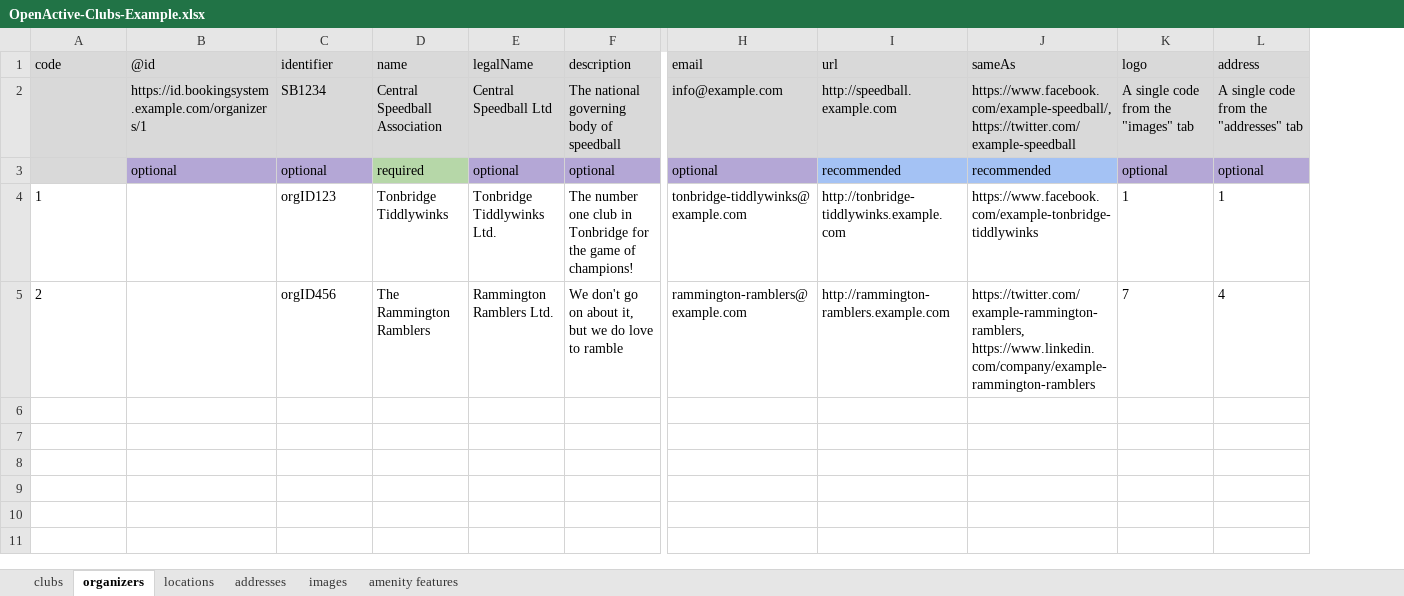
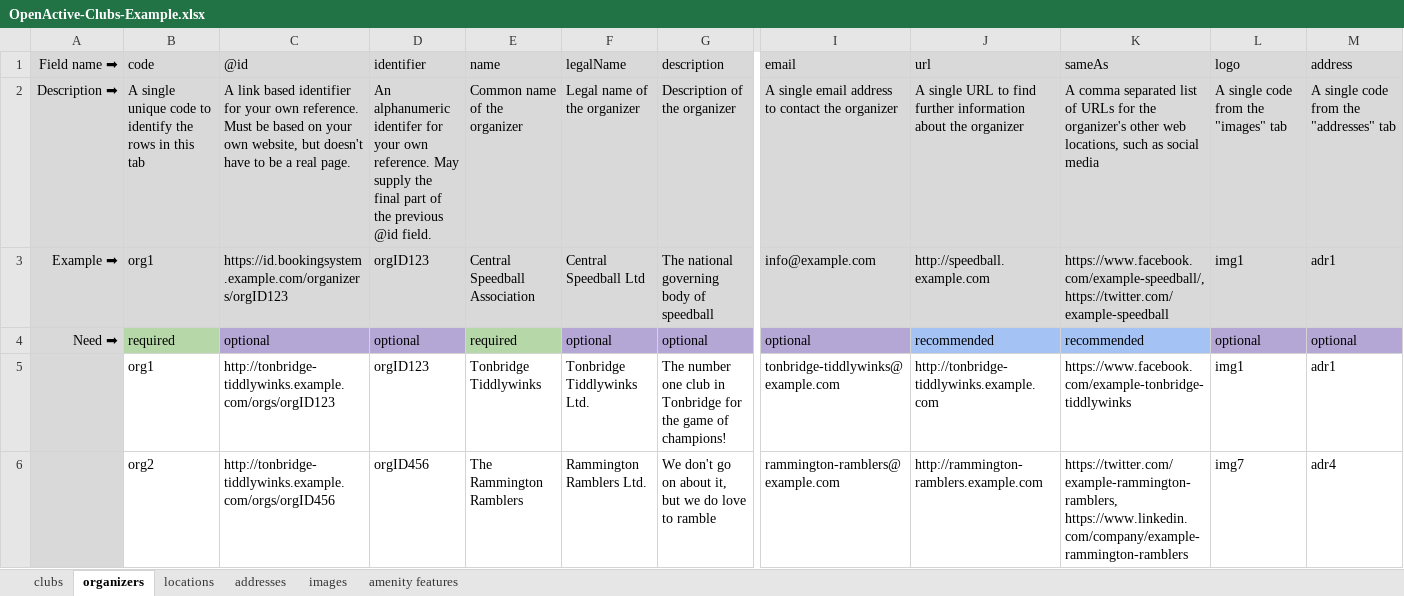
Before and after one commit to openactive-contrib/openactive-clubs, an Excel workbook: OpenActive-Clubs-Example.xlsx, sheet organizers, drawn as a sheet; only a part is shown, gaps mark what is left out; values as stored, in another font and other column widths than the file's, no borders; charts and pictures not drawn; addresses are those after the commit; rows hold the shown columns only; the diff names each change by its address in the sheet, - before the commit and + after, or states it on an @@ line.

Commit message:
- Updated Excel template and example

```diff
--- a/OpenActive-Clubs-Example.xlsx (sheet organizers)
+++ b/OpenActive-Clubs-Example.xlsx (sheet organizers)
+column A (Field name ➡), rows 3-4: Example ➡ | Need ➡
+row 2: Description ➡ | A single unique code to identify the rows in this tab | A link based identifier for your own reference. Must be based on your own website, but doesn't have to be a real page. | An alphanumeric identifer for your own reference. May supply the final part of the previous @id field. | Common name of the organizer | Legal name of the organizer | Description of the organizer | A single email address to contact the organizer | A single URL to find further information about the organizer | A comma separated list of URLs for the organizer's other web locations, such as social media | A single code from the "images" tab | A single code from the "addresses" tab
-B3 (code): (empty)
+B3 (code): org1
-C3 (@id): https://id.bookingsystem.example.com/organizers/1
+C3 (@id): https://id.bookingsystem.example.com/organizers/orgID123
-D3 (identifier): SB1234
+D3 (identifier): orgID123
-L3 (logo): A single code from the "images" tab
+L3 (logo): img1
-M3 (address): A single code from the "addresses" tab
+M3 (address): adr1
-B4 (code): (empty)
+B4 (code): required
-B4 fill: #D9D9D9
+B4 fill: #B6D7A8
-B5 (code): 1
+B5 (code): org1
-C5 (@id): (empty)
+C5 (@id): http://tonbridge-tiddlywinks.example.com/orgs/orgID123
-L5 (logo): 1
+L5 (logo): img1
-M5 (address): 1
+M5 (address): adr1
-B6 (code): 2
+B6 (code): org2
-C6 (@id): (empty)
+C6 (@id): http://tonbridge-tiddlywinks.example.com/orgs/orgID456
-L6 (logo): 7
+L6 (logo): img7
-M6 (address): 4
+M6 (address): adr4
```
Also changed, not shown: sheet locations, sheet addresses, sheet images, sheet clubs, sheet amenity features, OpenActive-Clubs-Template.xlsx.
